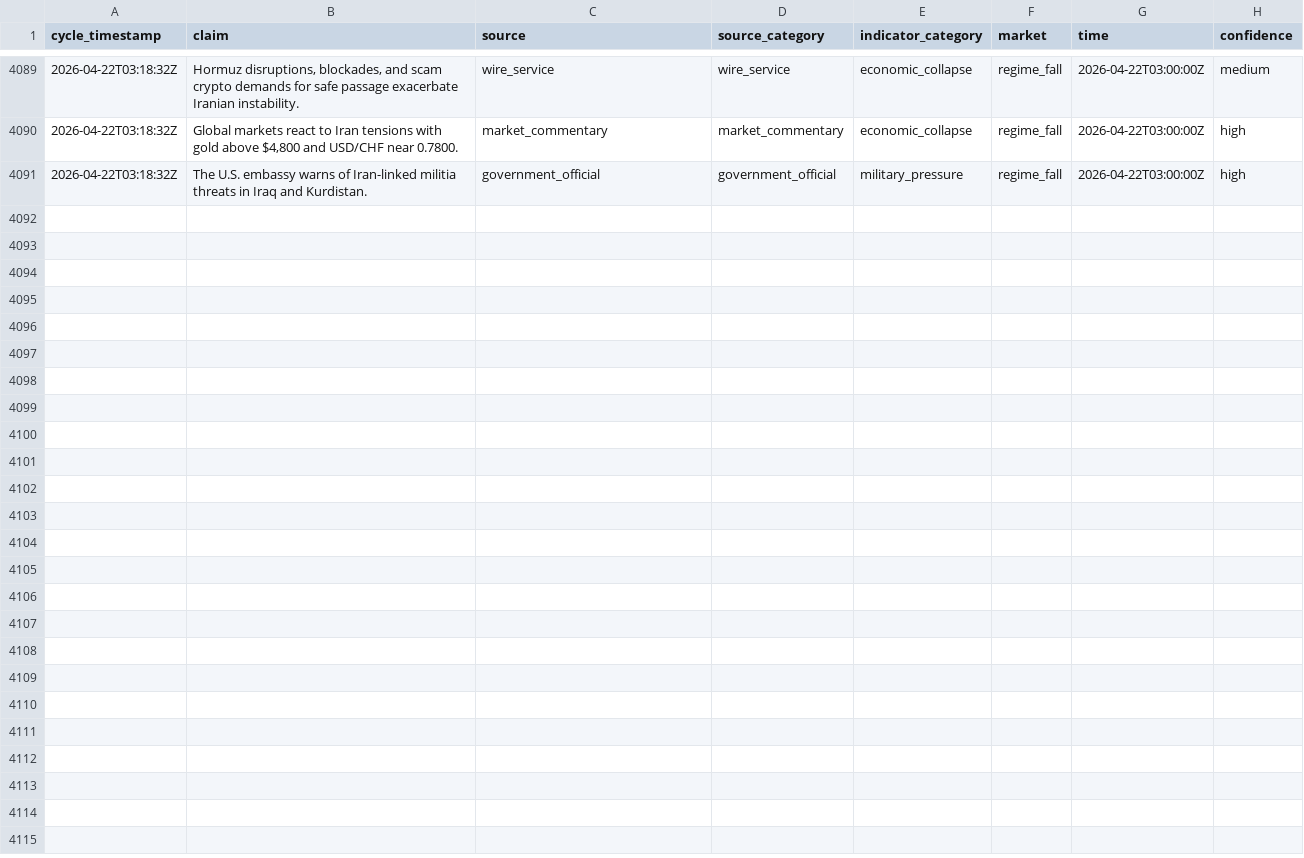
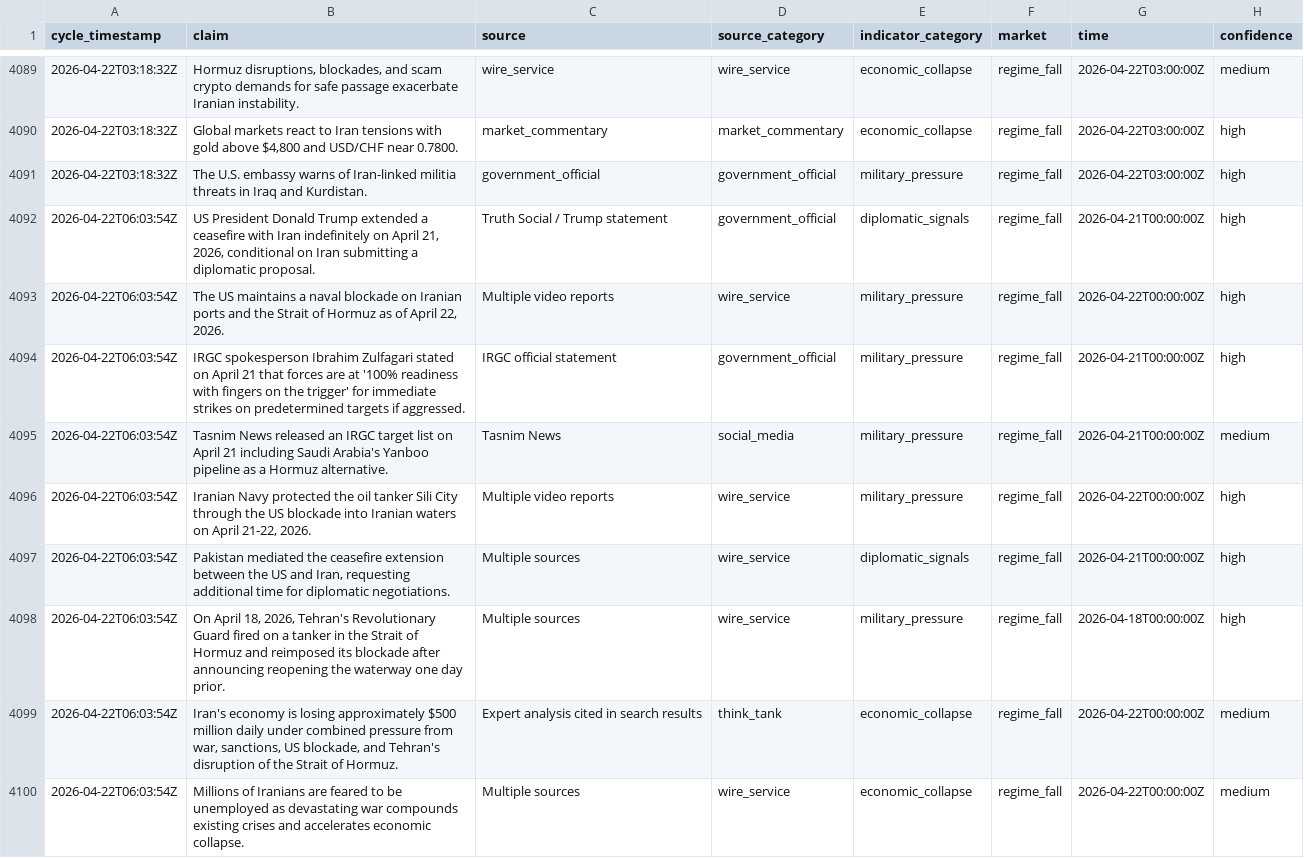
Before and after one commit to pairie-koh/Oracle-Labs-V2, a CSV file: fact_history/facts.csv, drawn as a sheet; only a part is shown, gaps mark what is left out; the diff covers the shown part only; the diff names each change by its address in the sheet, - before the commit and + after, or states it on an @@ line.

Commit message:
cycle: 2026-04-22T06:14:42Z

```diff
--- a/fact_history/facts.csv
+++ b/fact_history/facts.csv
+row 4092: 2026-04-22T06:03:54Z | US President Donald Trump extended a ceasefire with Iran indefinitely on April 21, 2026, conditional on Iran submitting a diplomatic proposal. | Truth Social / Trump statement | government_official | diplomatic_signals | regime_fall | 2026-04-21T00:00:00Z | high
+row 4093: 2026-04-22T06:03:54Z | The US maintains a naval blockade on Iranian ports and the Strait of Hormuz as of April 22, 2026. | Multiple video reports | wire_service | military_pressure | regime_fall | 2026-04-22T00:00:00Z | high
+row 4094: 2026-04-22T06:03:54Z | IRGC spokesperson Ibrahim Zulfagari stated on April 21 that forces are at '100% readiness with fingers on the trigger' for immediate strikes on predetermined targets if aggressed. | IRGC official statement | government_official | military_pressure | regime_fall | 2026-04-21T00:00:00Z | high
+row 4095: 2026-04-22T06:03:54Z | Tasnim News released an IRGC target list on April 21 including Saudi Arabia's Yanboo pipeline as a Hormuz alternative. | Tasnim News | social_media | military_pressure | regime_fall | 2026-04-21T00:00:00Z | medium
+row 4096: 2026-04-22T06:03:54Z | Iranian Navy protected the oil tanker Sili City through the US blockade into Iranian waters on April 21-22, 2026. | Multiple video reports | wire_service | military_pressure | regime_fall | 2026-04-22T00:00:00Z | high
+row 4097: 2026-04-22T06:03:54Z | Pakistan mediated the ceasefire extension between the US and Iran, requesting additional time for diplomatic negotiations. | Multiple sources | wire_service | diplomatic_signals | regime_fall | 2026-04-21T00:00:00Z | high
+row 4098: 2026-04-22T06:03:54Z | On April 18, 2026, Tehran's Revolutionary Guard fired on a tanker in the Strait of Hormuz and reimposed its blockade after announcing reopening the waterway one day prior. | Multiple sources | wire_service | military_pressure | regime_fall | 2026-04-18T00:00:00Z | high
+row 4099: 2026-04-22T06:03:54Z | Iran's economy is losing approximately $500 million daily under combined pressure from war, sanctions, US blockade, and Tehran's disruption of the Strait of Hormuz. | Expert analysis cited in search results | think_tank | economic_collapse | regime_fall | 2026-04-22T00:00:00Z | medium
+row 4100: 2026-04-22T06:03:54Z | Millions of Iranians are feared to be unemployed as devastating war compounds existing crises and accelerates economic collapse. | Multiple sources | wire_service | economic_collapse | regime_fall | 2026-04-22T00:00:00Z | medium
```
Also changed, not shown: 8 added rows elsewhere in this file, price_history/prices.csv, scores_history.csv, 20 other files.
